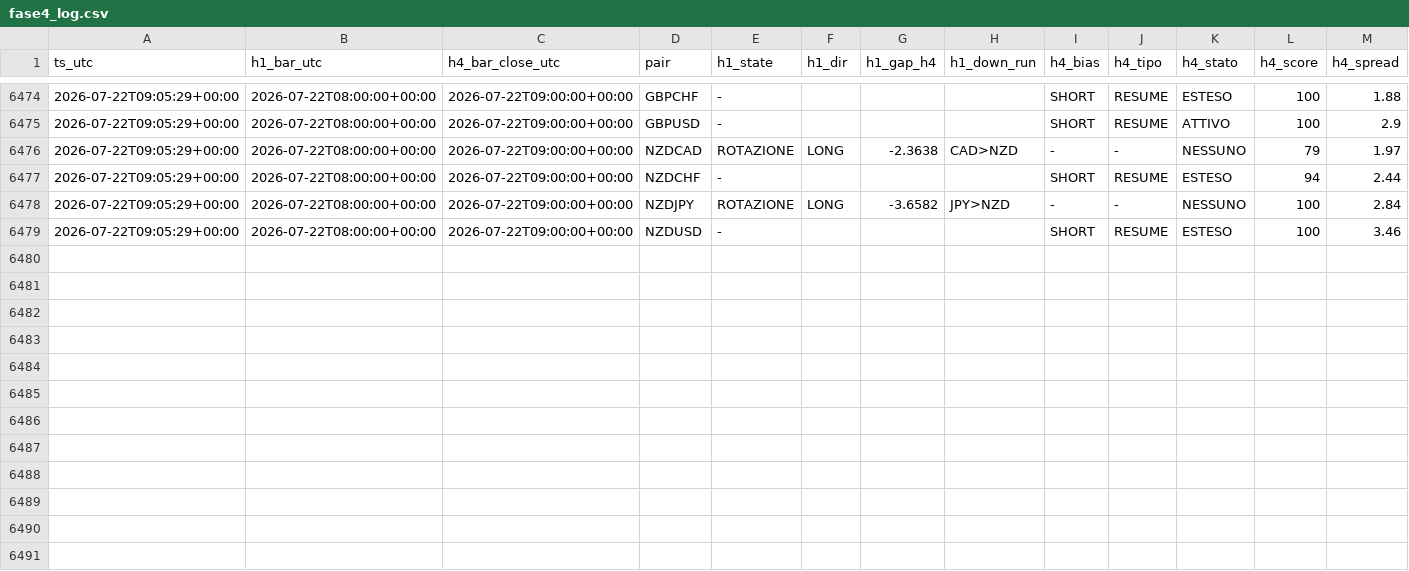
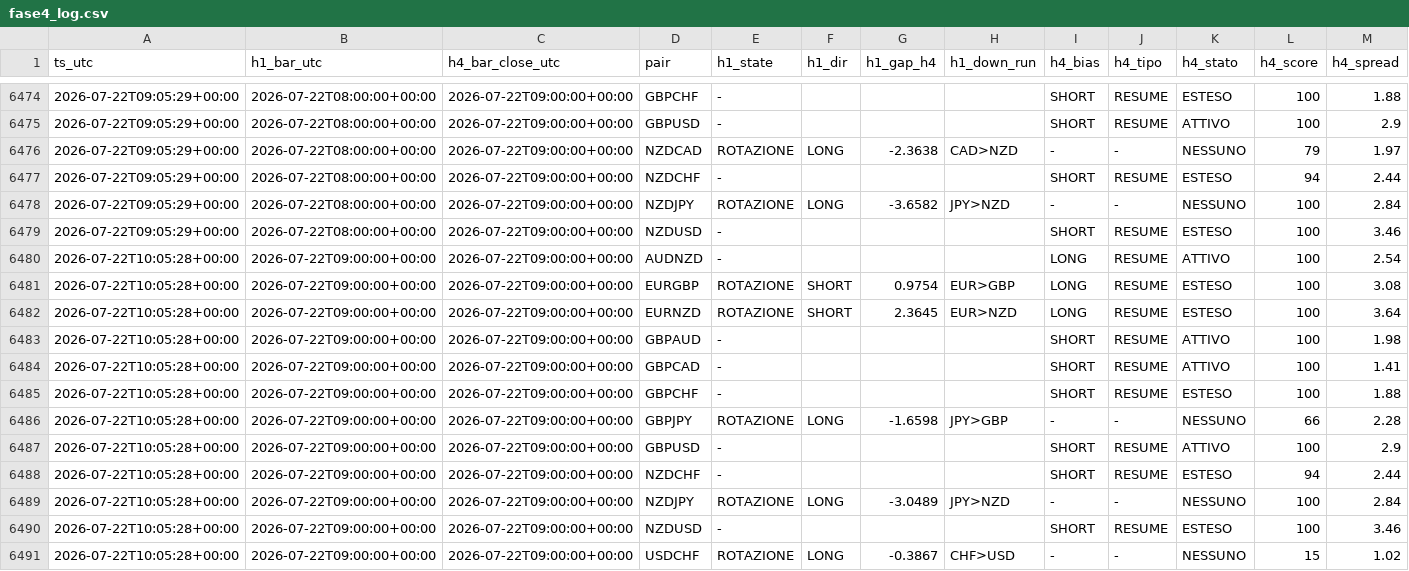
Before and after one commit to Philoleo2/fx-bias-radar-engine, a CSV file: reports/prerottura/fase4_log.csv, drawn as a sheet; only a part is shown, gaps mark what is left out; rows hold the shown columns only; the diff names each change by its address in the sheet, - before the commit and + after, or states it on an @@ line.

```diff
--- a/reports/prerottura/fase4_log.csv
+++ b/reports/prerottura/fase4_log.csv
+row 6480: 2026-07-22T10:05:28+00:00 | 2026-07-22T09:00:00+00:00 | 2026-07-22T09:00:00+00:00 | AUDNZD | - |  |  |  | LONG | RESUME | ATTIVO | 100 | 2.54
+row 6481: 2026-07-22T10:05:28+00:00 | 2026-07-22T09:00:00+00:00 | 2026-07-22T09:00:00+00:00 | EURGBP | ROTAZIONE | SHORT | 0.9754 | EUR>GBP | LONG | RESUME | ESTESO | 100 | 3.08
+row 6482: 2026-07-22T10:05:28+00:00 | 2026-07-22T09:00:00+00:00 | 2026-07-22T09:00:00+00:00 | EURNZD | ROTAZIONE | SHORT | 2.3645 | EUR>NZD | LONG | RESUME | ESTESO | 100 | 3.64
+row 6483: 2026-07-22T10:05:28+00:00 | 2026-07-22T09:00:00+00:00 | 2026-07-22T09:00:00+00:00 | GBPAUD | - |  |  |  | SHORT | RESUME | ATTIVO | 100 | 1.98
+row 6484: 2026-07-22T10:05:28+00:00 | 2026-07-22T09:00:00+00:00 | 2026-07-22T09:00:00+00:00 | GBPCAD | - |  |  |  | SHORT | RESUME | ATTIVO | 100 | 1.41
+row 6485: 2026-07-22T10:05:28+00:00 | 2026-07-22T09:00:00+00:00 | 2026-07-22T09:00:00+00:00 | GBPCHF | - |  |  |  | SHORT | RESUME | ESTESO | 100 | 1.88
+row 6486: 2026-07-22T10:05:28+00:00 | 2026-07-22T09:00:00+00:00 | 2026-07-22T09:00:00+00:00 | GBPJPY | ROTAZIONE | LONG | -1.6598 | JPY>GBP | - | - | NESSUNO | 66 | 2.28
+row 6487: 2026-07-22T10:05:28+00:00 | 2026-07-22T09:00:00+00:00 | 2026-07-22T09:00:00+00:00 | GBPUSD | - |  |  |  | SHORT | RESUME | ATTIVO | 100 | 2.9
+row 6488: 2026-07-22T10:05:28+00:00 | 2026-07-22T09:00:00+00:00 | 2026-07-22T09:00:00+00:00 | NZDCHF | - |  |  |  | SHORT | RESUME | ESTESO | 94 | 2.44
+row 6489: 2026-07-22T10:05:28+00:00 | 2026-07-22T09:00:00+00:00 | 2026-07-22T09:00:00+00:00 | NZDJPY | ROTAZIONE | LONG | -3.0489 | JPY>NZD | - | - | NESSUNO | 100 | 2.84
+row 6490: 2026-07-22T10:05:28+00:00 | 2026-07-22T09:00:00+00:00 | 2026-07-22T09:00:00+00:00 | NZDUSD | - |  |  |  | SHORT | RESUME | ESTESO | 100 | 3.46
+row 6491: 2026-07-22T10:05:28+00:00 | 2026-07-22T09:00:00+00:00 | 2026-07-22T09:00:00+00:00 | USDCHF | ROTAZIONE | LONG | -0.3867 | CHF>USD | - | - | NESSUNO | 15 | 1.02
```
Also changed, not shown: 1 other file.
